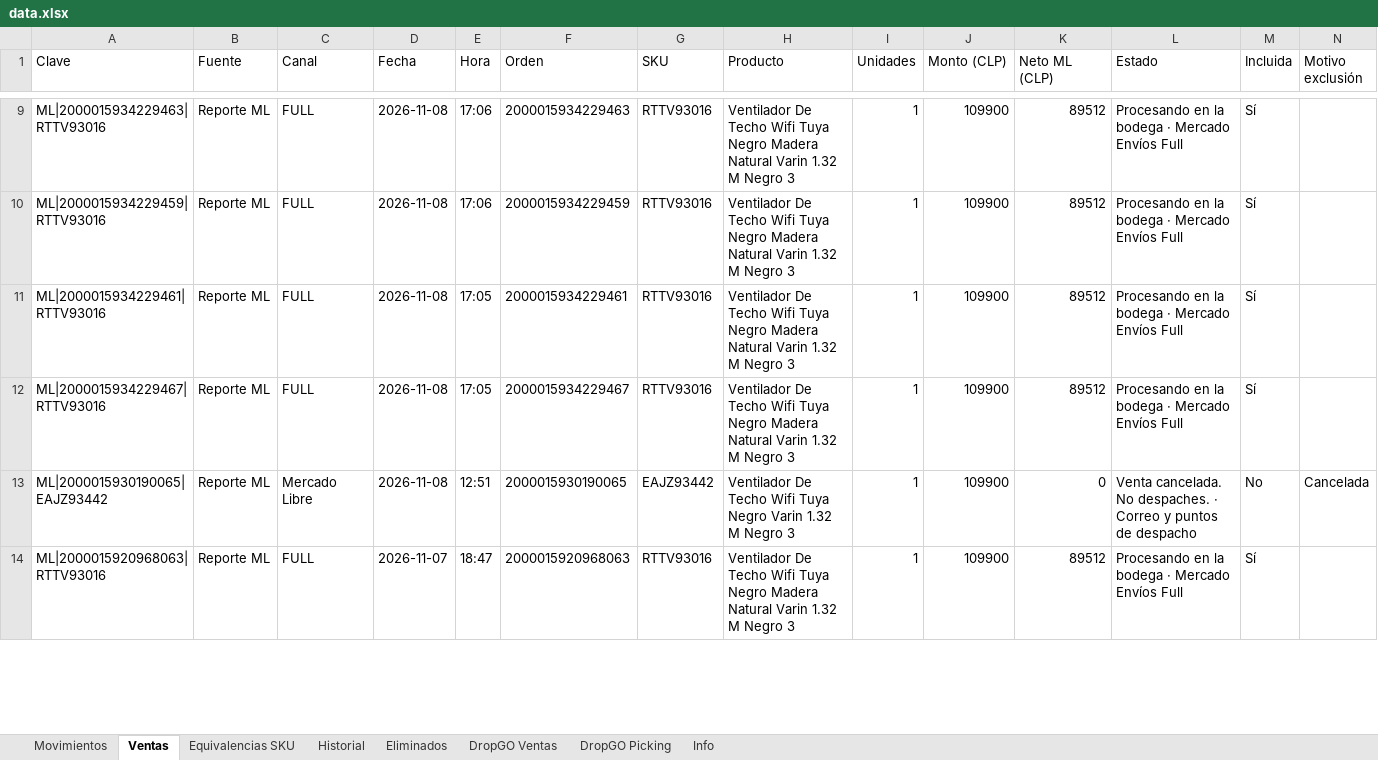
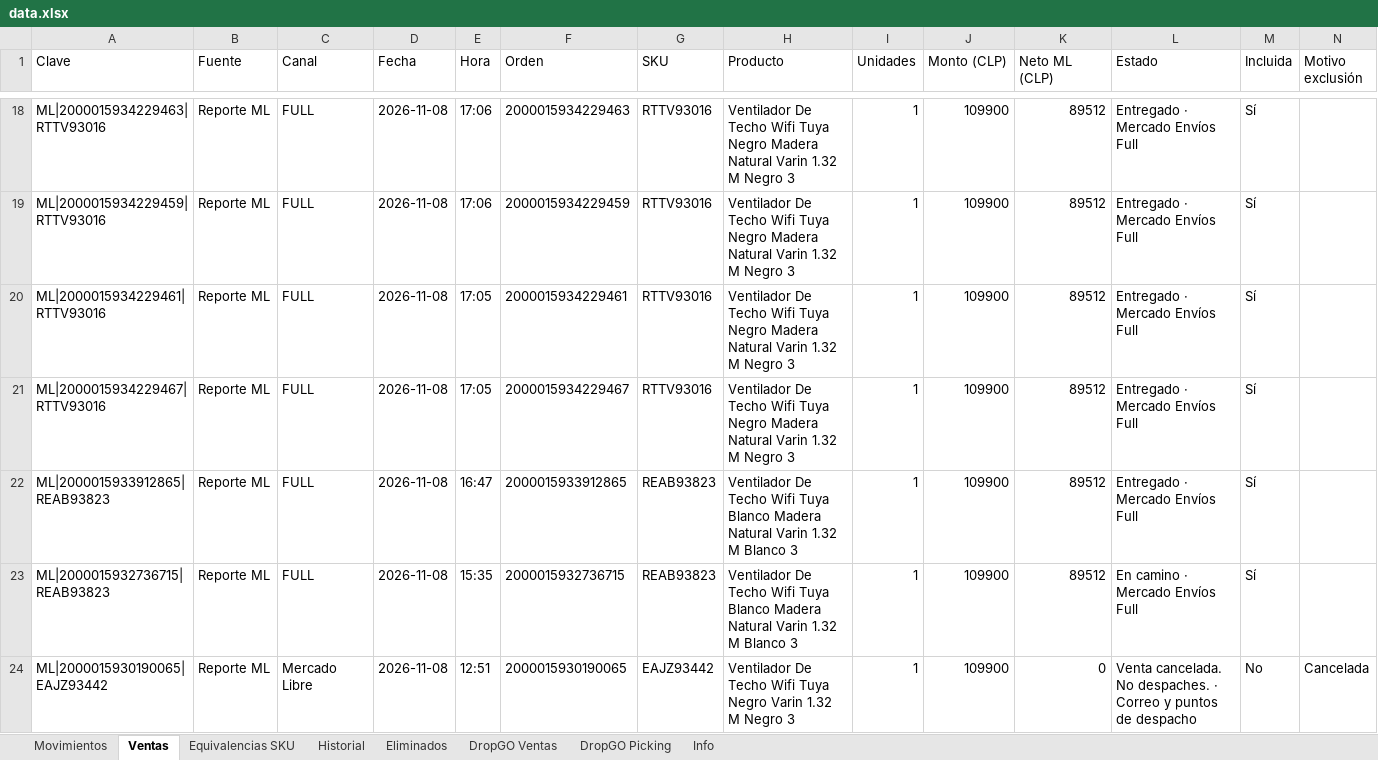
Before and after one commit to alaskanext-blip/ERPvarin, an Excel workbook: data.xlsx, sheet Ventas, drawn as a sheet; only a part is shown, gaps mark what is left out; the shorter side is filled out with more unchanged rows; values as stored, in another font and other column widths than the file's, no borders; addresses are those after the commit; the diff covers the shown part only; the diff names each change by its address in the sheet, - before the commit and + after, or states it on an @@ line.

Commit message:
Datos Varin 2026-11-10 00:24

```diff
--- a/data.xlsx (sheet Ventas)
+++ b/data.xlsx (sheet Ventas)
-L18:L21 (Estado): Procesando en la bodega · Mercado Envíos Full
+L18:L21 (Estado): Entregado · Mercado Envíos Full
+row 22: ML|2000015933912865|REAB93823 | Reporte ML | FULL | 2026-11-08 | 16:47 | 2000015933912865 | REAB93823 | Ventilador De Techo Wifi Tuya Blanco Madera Natural Varin 1.32 M Blanco 3 | 1 | 109900 | 89512 | Entregado · Mercado Envíos Full | Sí
+row 23: ML|2000015932736715|REAB93823 | Reporte ML | FULL | 2026-11-08 | 15:35 | 2000015932736715 | REAB93823 | Ventilador De Techo Wifi Tuya Blanco Madera Natural Varin 1.32 M Blanco 3 | 1 | 109900 | 89512 | En camino · Mercado Envíos Full | Sí
```
Also changed, not shown: 12 added rows and 15 edited cells elsewhere in this sheet, sheet Movimientos, sheet Historial, sheet Info.
